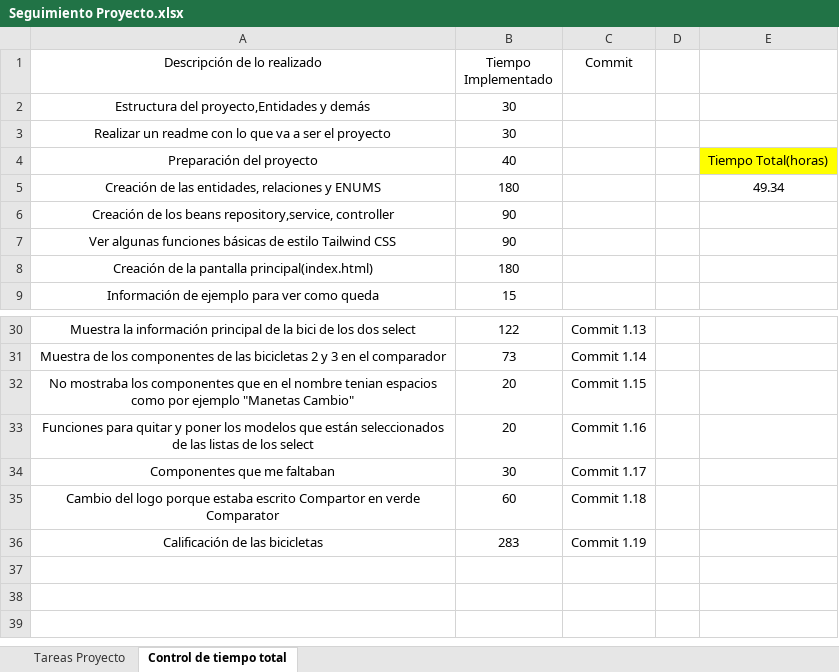
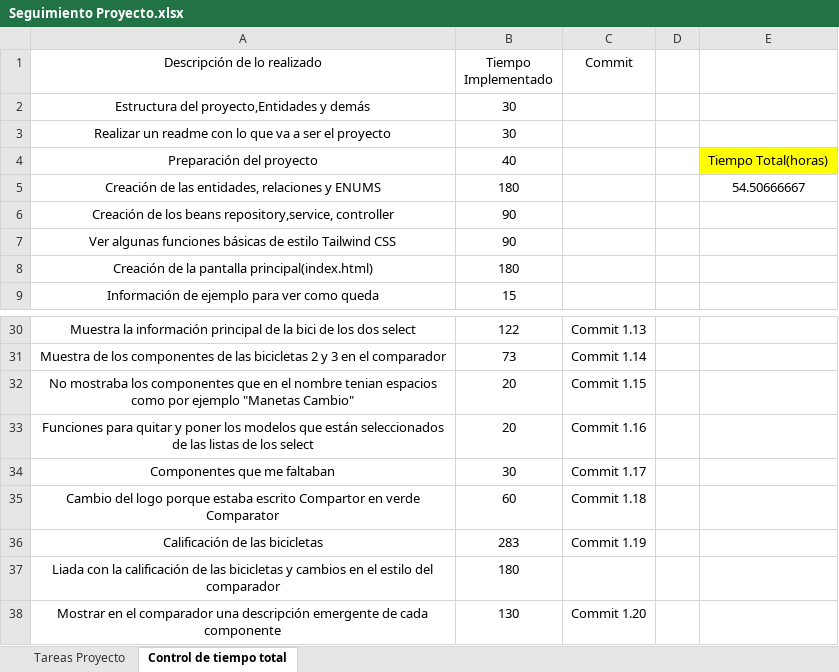
Before and after one commit to diegobenito2/TFG-Comparador-Bicicletas, an Excel workbook: Documentación/Seguimiento Proyecto.xlsx, sheet Control de tiempo total, drawn as a sheet; only a part is shown, gaps mark what is left out; values as stored, in another font and other column widths than the file's, no borders; table styles not drawn; the diff names each change by its address in the sheet, - before the commit and + after, or states it on an @@ line.

Commit message:
Commit 1.20

```diff
--- a/Documentación/Seguimiento Proyecto.xlsx (sheet Control de tiempo total)
+++ b/Documentación/Seguimiento Proyecto.xlsx (sheet Control de tiempo total)
-E5: 49.34
+E5: 54.50666667
+row 37: Liada con la calificación de las bicicletas y cambios en el estilo del comparador | 180
+row 38: Mostrar en el comparador una descripción emergente de cada componente | 130 | Commit 1.20
```
Also changed, not shown: sheet Tareas Proyecto, 6 other files.
